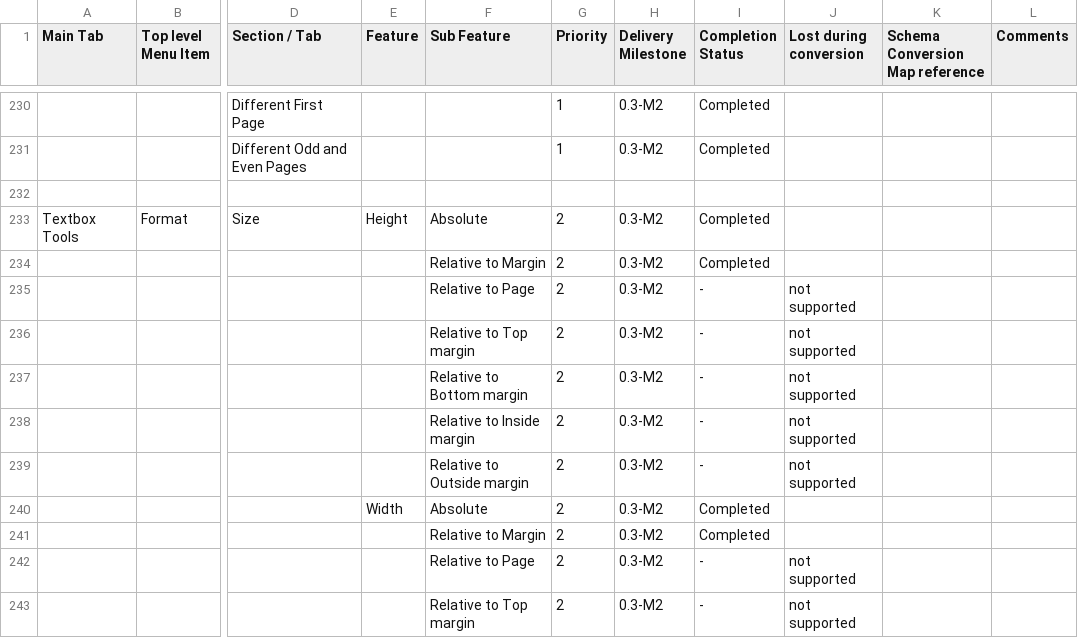
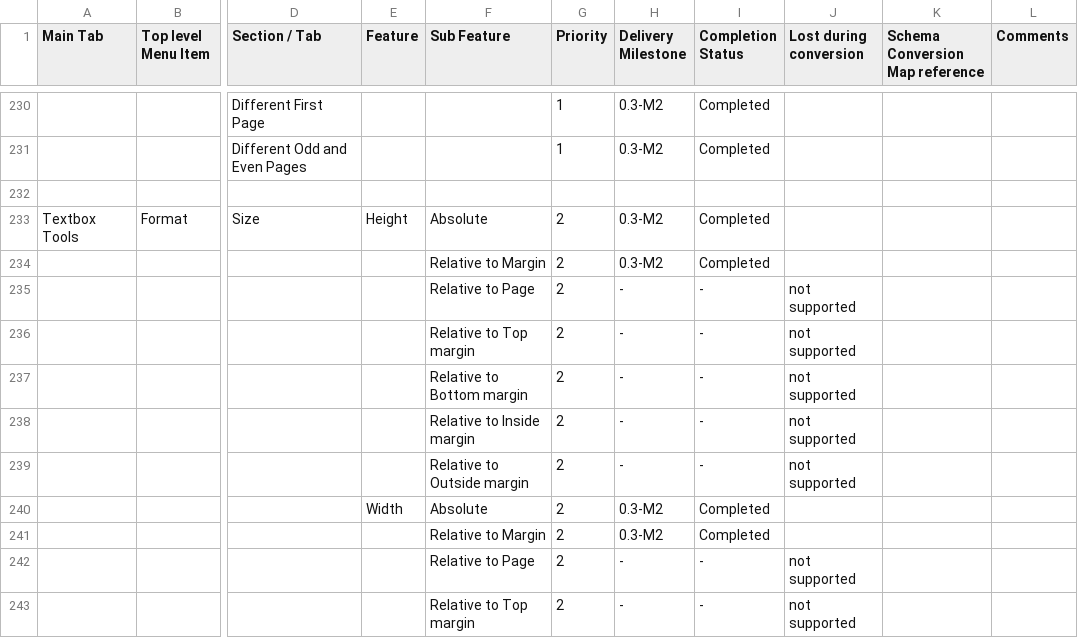
Before and after one commit to svn2github/zlib123, a CSV file: docs/Tester documentation/MSWord2007-Users-Features-List.csv, drawn as a sheet; only a part is shown, gaps mark what is left out; the diff covers the shown part only; the diff names each change by its address in the sheet, - before the commit and + after, or states it on an @@ line.

Commit message:
updated features list
git-svn-id: http://svn.code.sf.net/p/odf-converter/code/trunk@1317 24c45a59-3718-0410-950f-d1d872dd8675

```diff
--- a/docs/Tester documentation/MSWord2007-Users-Features-List.csv
+++ b/docs/Tester documentation/MSWord2007-Users-Features-List.csv
-H235:H239 (Delivery Milestone): 0.3-M2
+H235:H239 (Delivery Milestone): -
-H242:H243 (Delivery Milestone): 0.3-M2
+H242:H243 (Delivery Milestone): -
```
Also changed, not shown: 27 edited cells elsewhere in this file.
